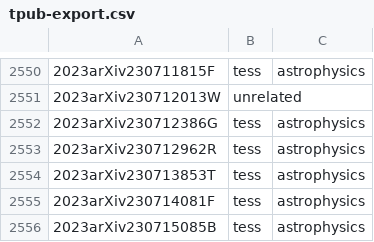
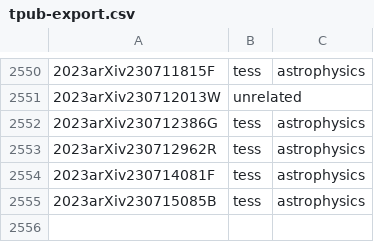
Before and after one commit to tessgi/tpub, a CSV file: data/tpub-export.csv, drawn as a sheet; only a part is shown, gaps mark what is left out; the diff names each change by its address in the sheet, - before the commit and + after, or states it on an @@ line.

```diff
--- a/data/tpub-export.csv
+++ b/data/tpub-export.csv
-row 2554: 2023arXiv230713853T | tess | astrophysics
```
Also changed, not shown: 1 other file.
